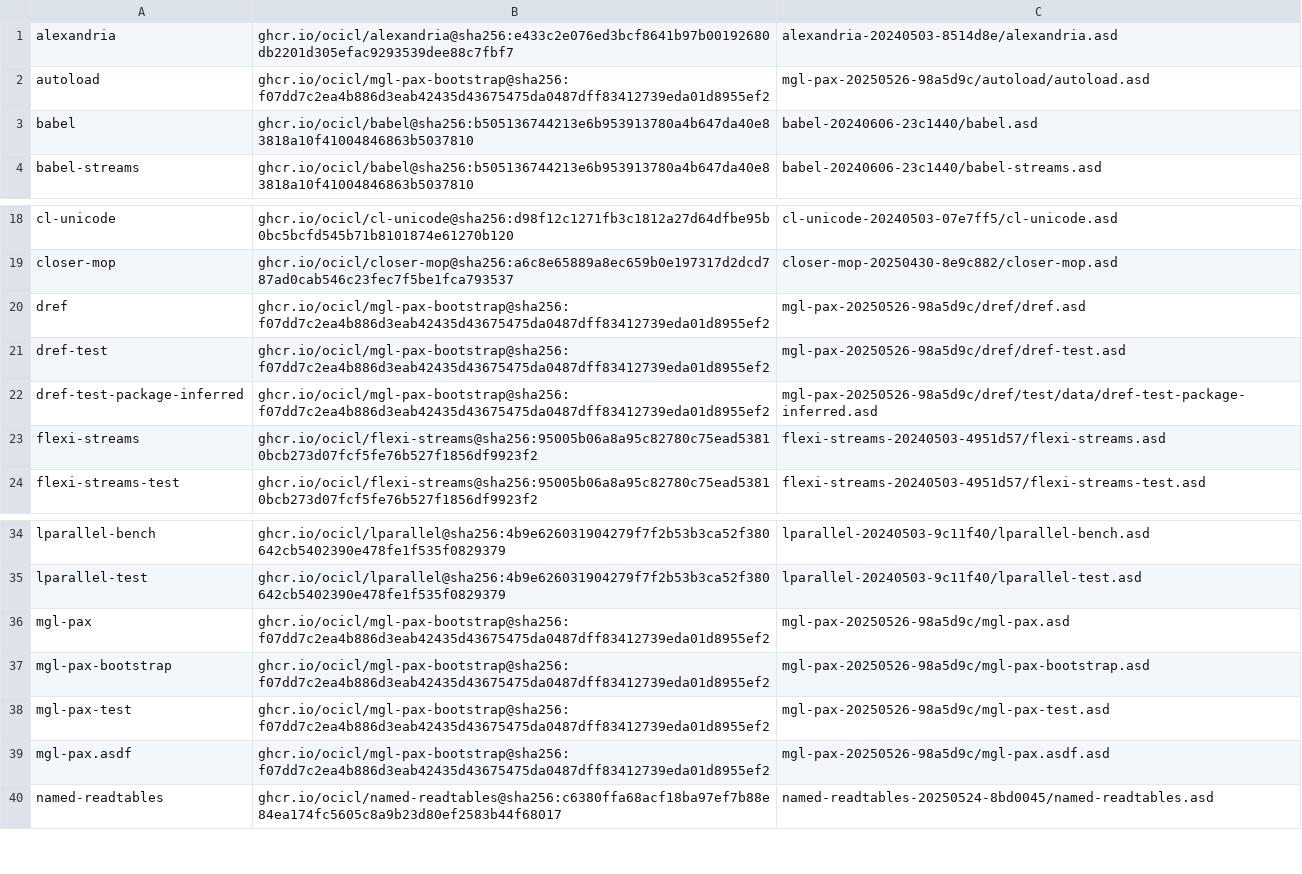
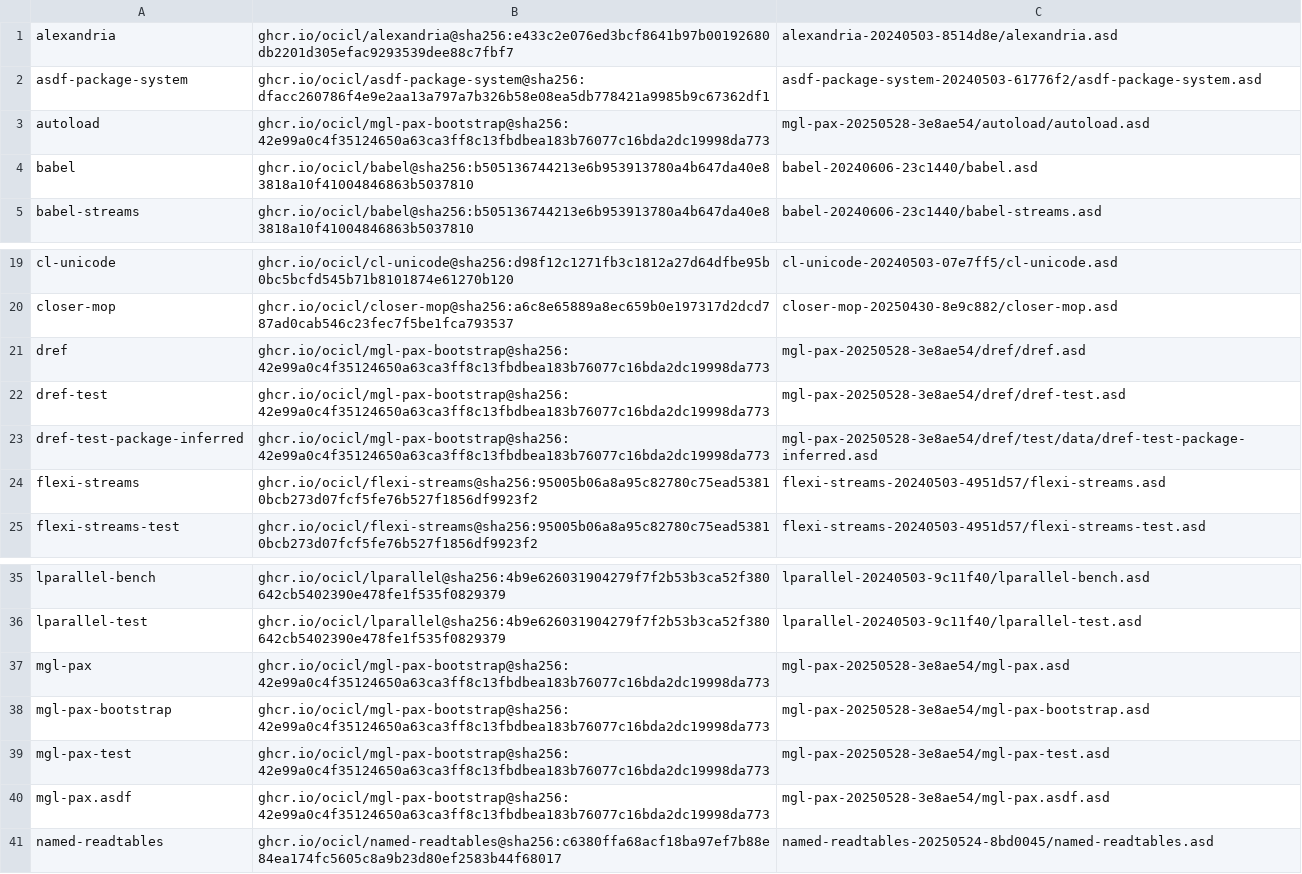
Before and after one commit to logoraz/aoforce, a CSV file: ocicl.csv, drawn as a sheet; only a part is shown, gaps mark what is left out.

```diff
--- a/ocicl.csv
+++ b/ocicl.csv
@@ -1,3 +1,4 @@
 alexandria, ghcr.io/ocicl/alexandria@sha256:e433c2e076ed3bcf8641b97b00192680db2201d305efac9293539dee88c7fbf7, alexandria-20240503-8514d8e/alexandria.asd
-autoload, ghcr.io/ocicl/mgl-pax-bootstrap@sha256:f07dd7c2ea4b886d3eab42435d43675475da0487dff83412739eda01d8955ef2, mgl-pax-20250526-98a5d9c/autoload/autoload.asd
+asdf-package-system, ghcr.io/ocicl/asdf-package-system@sha256:dfacc260786f4e9e2aa13a797a7b326b58e08ea5db778421a9985b9c67362df1, asdf-package-system-20240503-61776f2/asdf-package-system.asd
+autoload, ghcr.io/ocicl/mgl-pax-bootstrap@sha256:42e99a0c4f35124650a63ca3ff8c13fbdbea183b76077c16bda2dc19998da773, mgl-pax-20250528-3e8ae54/autoload/autoload.asd
 babel, ghcr.io/ocicl/babel@sha256:b505136744213e6b953913780a4b647da40e83818a10f41004846863b5037810, babel-20240606-23c1440/babel.asd
@@ -19,5 +20,5 @@ cl-unicode, ghcr.io/ocicl/cl-unicode@sha256:d98f12c1271fb3c1812a27d64dfbe95b0bc5
 closer-mop, ghcr.io/ocicl/closer-mop@sha256:a6c8e65889a8ec659b0e197317d2dcd787ad0cab546c23fec7f5be1fca793537, closer-mop-20250430-8e9c882/closer-mop.asd
-dref, ghcr.io/ocicl/mgl-pax-bootstrap@sha256:f07dd7c2ea4b886d3eab42435d43675475da0487dff83412739eda01d8955ef2, mgl-pax-20250526-98a5d9c/dref/dref.asd
-dref-test, ghcr.io/ocicl/mgl-pax-bootstrap@sha256:f07dd7c2ea4b886d3eab42435d43675475da0487dff83412739eda01d8955ef2, mgl-pax-20250526-98a5d9c/dref/dref-test.asd
-dref-test-package-inferred, ghcr.io/ocicl/mgl-pax-bootstrap@sha256:f07dd7c2ea4b886d3eab42435d43675475da0487dff83412739eda01d8955ef2, mgl-pax-20250526-98a5d9c/dref/test/data/dref-test-package-inferred.asd
+dref, ghcr.io/ocicl/mgl-pax-bootstrap@sha256:42e99a0c4f35124650a63ca3ff8c13fbdbea183b76077c16bda2dc19998da773, mgl-pax-20250528-3e8ae54/dref/dref.asd
+dref-test, ghcr.io/ocicl/mgl-pax-bootstrap@sha256:42e99a0c4f35124650a63ca3ff8c13fbdbea183b76077c16bda2dc19998da773, mgl-pax-20250528-3e8ae54/dref/dref-test.asd
+dref-test-package-inferred, ghcr.io/ocicl/mgl-pax-bootstrap@sha256:42e99a0c4f35124650a63ca3ff8c13fbdbea183b76077c16bda2dc19998da773, mgl-pax-20250528-3e8ae54/dref/test/data/dref-test-package-inferred.asd
 flexi-streams, ghcr.io/ocicl/flexi-streams@sha256:95005b06a8a95c82780c75ead53810bcb273d07fcf5fe76b527f1856df9923f2, flexi-streams-20240503-4951d57/flexi-streams.asd
@@ -35,6 +36,6 @@ lparallel-bench, ghcr.io/ocicl/lparallel@sha256:4b9e626031904279f7f2b53b3ca52f38
 lparallel-test, ghcr.io/ocicl/lparallel@sha256:4b9e626031904279f7f2b53b3ca52f380642cb5402390e478fe1f535f0829379, lparallel-20240503-9c11f40/lparallel-test.asd
-mgl-pax, ghcr.io/ocicl/mgl-pax-bootstrap@sha256:f07dd7c2ea4b886d3eab42435d43675475da0487dff83412739eda01d8955ef2, mgl-pax-20250526-98a5d9c/mgl-pax.asd
-mgl-pax-bootstrap, ghcr.io/ocicl/mgl-pax-bootstrap@sha256:f07dd7c2ea4b886d3eab42435d43675475da0487dff83412739eda01d8955ef2, mgl-pax-20250526-98a5d9c/mgl-pax-bootstrap.asd
-mgl-pax-test, ghcr.io/ocicl/mgl-pax-bootstrap@sha256:f07dd7c2ea4b886d3eab42435d43675475da0487dff83412739eda01d8955ef2, mgl-pax-20250526-98a5d9c/mgl-pax-test.asd
-mgl-pax.asdf, ghcr.io/ocicl/mgl-pax-bootstrap@sha256:f07dd7c2ea4b886d3eab42435d43675475da0487dff83412739eda01d8955ef2, mgl-pax-20250526-98a5d9c/mgl-pax.asdf.asd
+mgl-pax, ghcr.io/ocicl/mgl-pax-bootstrap@sha256:42e99a0c4f35124650a63ca3ff8c13fbdbea183b76077c16bda2dc19998da773, mgl-pax-20250528-3e8ae54/mgl-pax.asd
+mgl-pax-bootstrap, ghcr.io/ocicl/mgl-pax-bootstrap@sha256:42e99a0c4f35124650a63ca3ff8c13fbdbea183b76077c16bda2dc19998da773, mgl-pax-20250528-3e8ae54/mgl-pax-bootstrap.asd
+mgl-pax-test, ghcr.io/ocicl/mgl-pax-bootstrap@sha256:42e99a0c4f35124650a63ca3ff8c13fbdbea183b76077c16bda2dc19998da773, mgl-pax-20250528-3e8ae54/mgl-pax-test.asd
+mgl-pax.asdf, ghcr.io/ocicl/mgl-pax-bootstrap@sha256:42e99a0c4f35124650a63ca3ff8c13fbdbea183b76077c16bda2dc19998da773, mgl-pax-20250528-3e8ae54/mgl-pax.asdf.asd
 named-readtables, ghcr.io/ocicl/named-readtables@sha256:c6380ffa68acf18ba97ef7b88e84ea174fc5605c8a9b23d80ef2583b44f68017, named-readtables-20250524-8bd0045/named-readtables.asd
```
Also changed, not shown: 4 other files.
